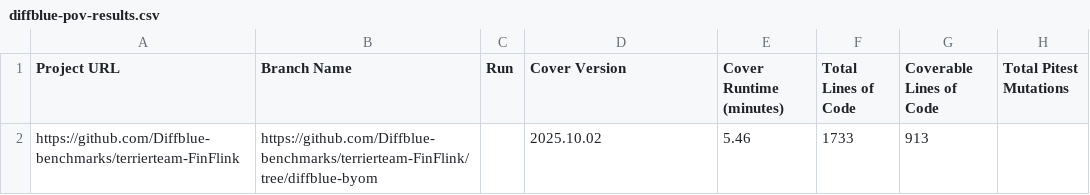
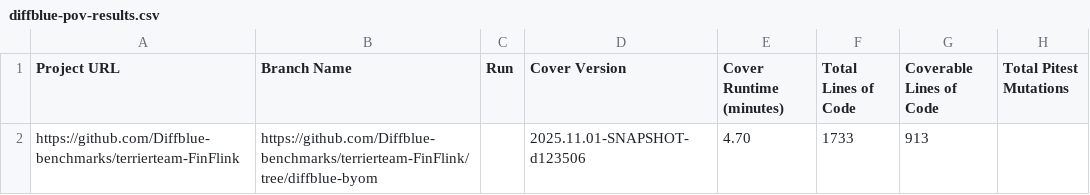
Before and after one commit to Diffblue-benchmarks/terrierteam-FinFlink, a CSV file: diffblue-pov-results.csv, drawn as a sheet; only a part is shown; the diff names each change by its address in the sheet, - before the commit and + after, or states it on an @@ line.

Commit message:
PoV Tests from Diffblue Cover 2025.11.01-SNAPSHOT-d123506

```diff
--- a/diffblue-pov-results.csv
+++ b/diffblue-pov-results.csv
-D2 (Cover Version): 2025.10.02
+D2 (Cover Version): 2025.11.01-SNAPSHOT-d123506
-E2 (Cover Runtime (minutes)): 5.46
+E2 (Cover Runtime (minutes)): 4.70
```
Also changed, not shown: 46 other files.
